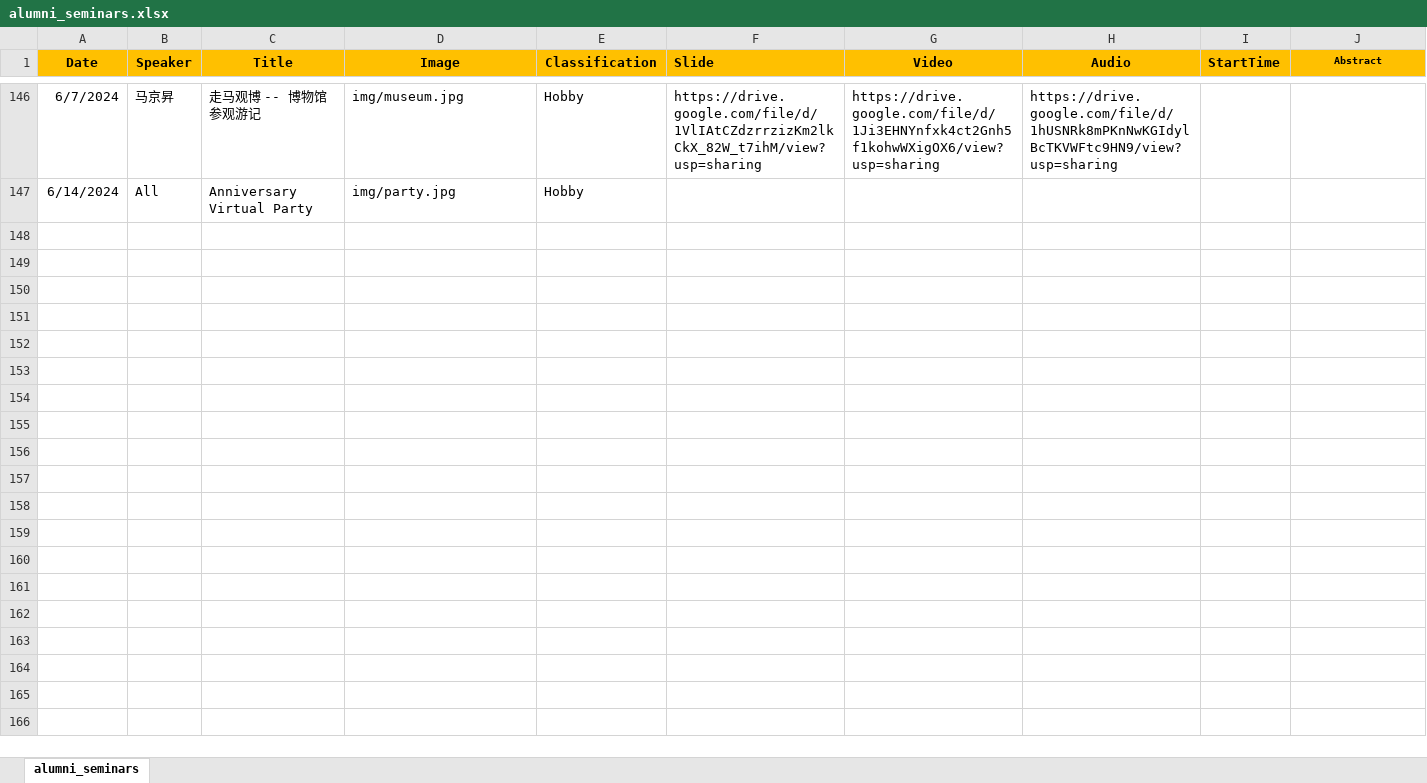
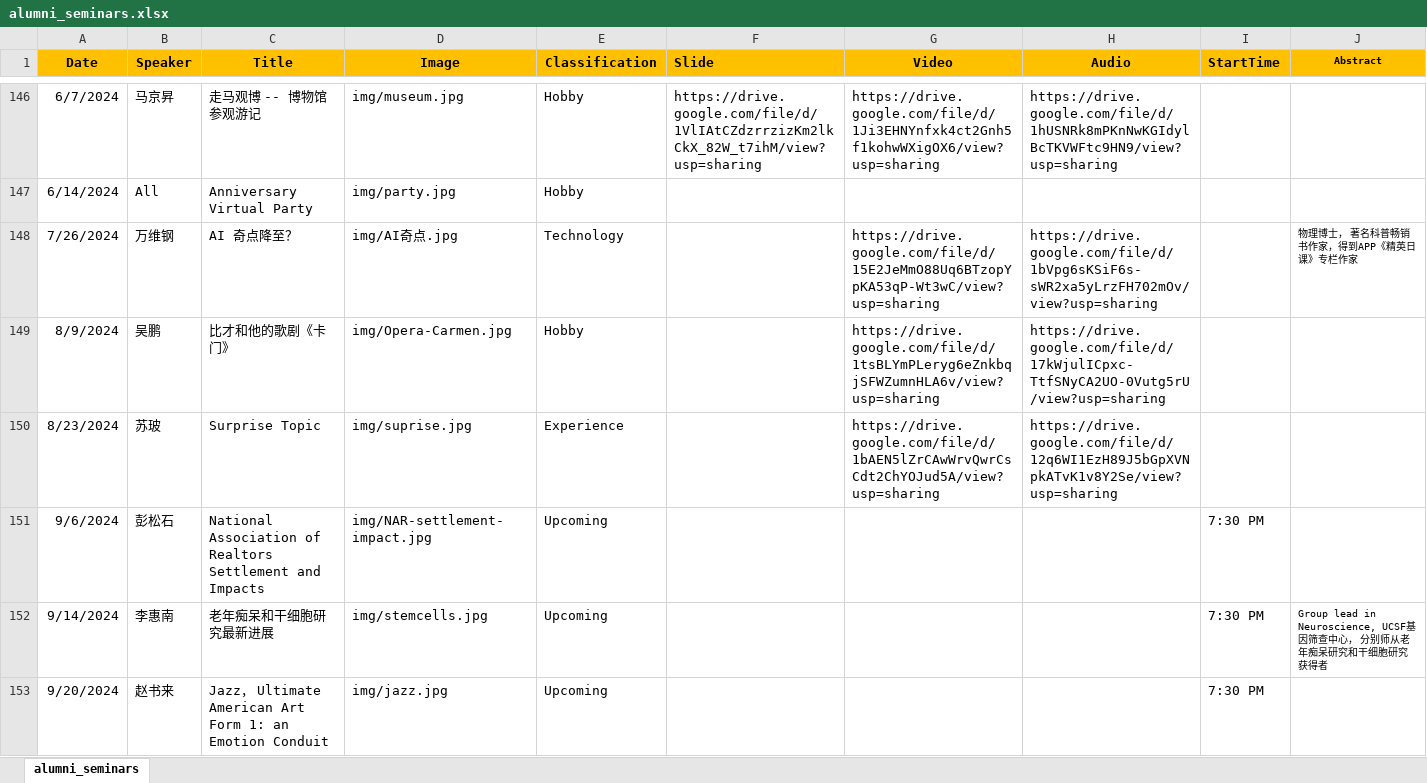
Before and after one commit to wulibeida79/wulibeida79.github.io, an Excel workbook: alumni_seminars.xlsx, sheet alumni_seminars, drawn as a sheet; only a part is shown, gaps mark what is left out; values as stored, in another font and other column widths than the file's, no borders; the diff names each change by its address in the sheet, - before the commit and + after, or states it on an @@ line.

Commit message:
Add files via upload

```diff
--- a/alumni_seminars.xlsx (sheet alumni_seminars)
+++ b/alumni_seminars.xlsx (sheet alumni_seminars)
+row 148: 7/26/2024 | 万维钢 | AI 奇点降至？ | img/AI奇点.jpg | Technology |  | https://drive.google.com/file/d/15E2JeMmO88Uq6BTzopYpKA53qP-Wt3wC/view?usp=sharing | https://drive.google.com/file/d/1bVpg6sKSiF6s-sWR2xa5yLrzFH702mOv/view?usp=sharing |  | 物理博士， 著名科普畅销书作家，得到APP《精英日课》专栏作家
+row 149: 8/9/2024 | 吴鹏 | 比才和他的歌剧《卡门》 | img/Opera-Carmen.jpg | Hobby |  | https://drive.google.com/file/d/1tsBLYmPLeryg6eZnkbqjSFWZumnHLA6v/view?usp=sharing | https://drive.google.com/file/d/17kWjulICpxc-TtfSNyCA2UO-0Vutg5rU/view?usp=sharing
+row 150: 8/23/2024 | 苏玻 | Surprise Topic | img/suprise.jpg | Experience |  | https://drive.google.com/file/d/1bAEN5lZrCAwWrvQwrCsCdt2ChYOJud5A/view?usp=sharing | https://drive.google.com/file/d/12q6WI1EzH89J5bGpXVNpkATvK1v8Y2Se/view?usp=sharing
+row 151: 9/6/2024 | 彭松石 | National Association of Realtors Settlement and Impacts | img/NAR-settlement-impact.jpg | Upcoming |  |  |  | 7:30 PM
+row 152: 9/14/2024 | 李惠南 | 老年痴呆和干细胞研究最新进展 | img/stemcells.jpg | Upcoming |  |  |  | 7:30 PM | Group lead in Neuroscience, UCSF基因筛查中心， 分别师从老年痴呆研究和干细胞研究获得者
+row 153: 9/20/2024 | 赵书来 | Jazz， Ultimate American Art Form 1: an Emotion Conduit | img/jazz.jpg | Upcoming |  |  |  | 7:30 PM
```
